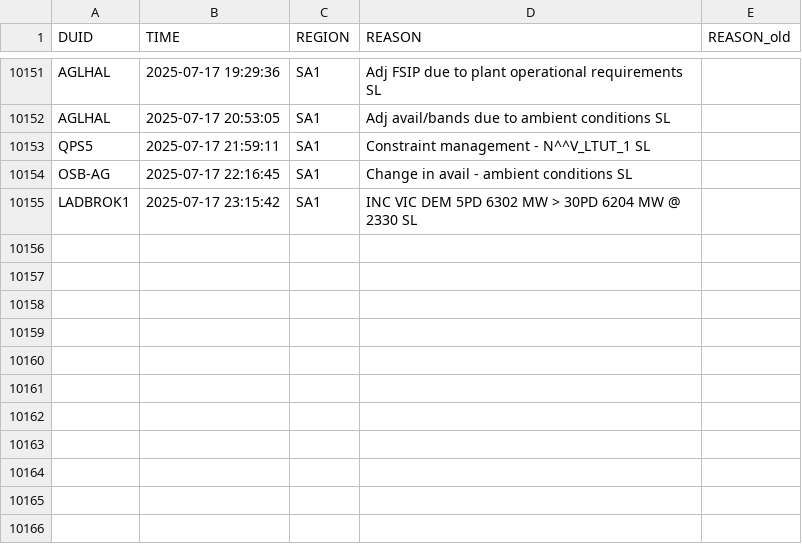
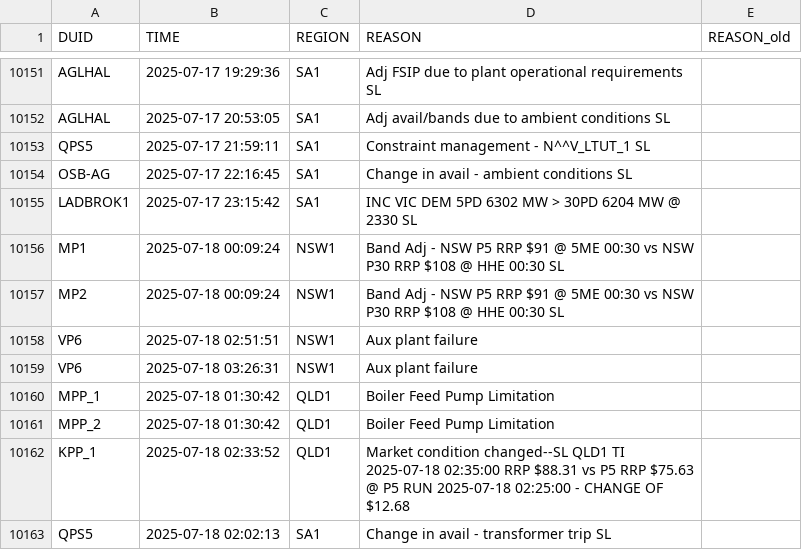
Before and after one commit to Hellijam9/PASA-MONITOR, a CSV file: last_rebids.csv, drawn as a sheet; only a part is shown, gaps mark what is left out.

```diff
--- a/last_rebids.csv
+++ b/last_rebids.csv
@@ -10155 +10155,9 @@ OSB-AG,2025-07-17 22:16:45,SA1,Change in avail - ambient conditions SL,
 LADBROK1,2025-07-17 23:15:42,SA1,INC VIC DEM 5PD 6302 MW > 30PD 6204 MW @ 2330 SL,
+MP1,2025-07-18 00:09:24,NSW1,Band Adj - NSW P5 RRP $91 @ 5ME 00:30 vs NSW P30 RRP $108 @ HHE 00:30 SL,
+MP2,2025-07-18 00:09:24,NSW1,Band Adj - NSW P5 RRP $91 @ 5ME 00:30 vs NSW P30 RRP $108 @ HHE 00:30 SL,
+VP6,2025-07-18 02:51:51,NSW1,Aux plant failure,
+VP6,2025-07-18 03:26:31,NSW1,Aux plant failure,
+MPP_1,2025-07-18 01:30:42,QLD1,Boiler Feed Pump Limitation,
+MPP_2,2025-07-18 01:30:42,QLD1,Boiler Feed Pump Limitation,
+KPP_1,2025-07-18 02:33:52,QLD1,Market condition changed--SL QLD1 TI 2025-07-18 02:35:00 RRP $88.31 vs P5 RRP $75.63 @ P5 RUN 2025-07-18 02:25:00 - CHANGE OF $12.68,
+QPS5,2025-07-18 02:02:13,SA1,Change in avail - transformer trip SL,
```
